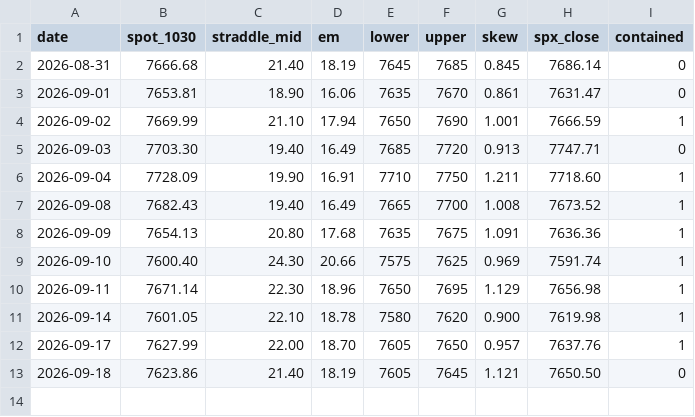
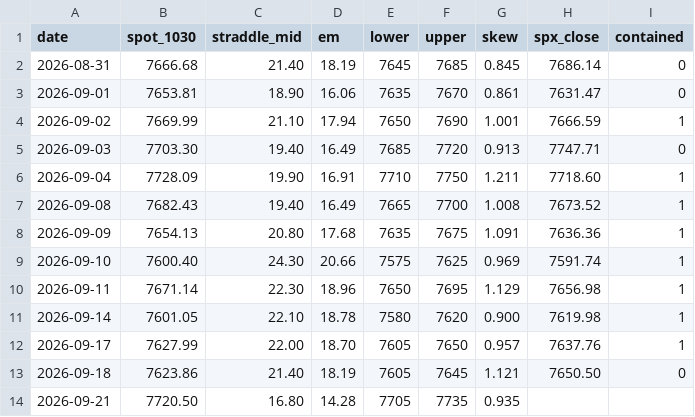
Before and after one commit to alwahedi-netizen/spx-0DTE-v1, a CSV file: data/paper/band.csv, drawn as a sheet; the diff names each change by its address in the sheet, - before the commit and + after, or states it on an @@ line.

```diff
--- a/data/paper/band.csv
+++ b/data/paper/band.csv
+row 14: 2026-09-21 | 7720.50 | 16.80 | 14.28 | 7705 | 7735 | 0.935
```
Also changed, not shown: data/paper/positions.csv, data/paper/signals.csv, 1 other file.
